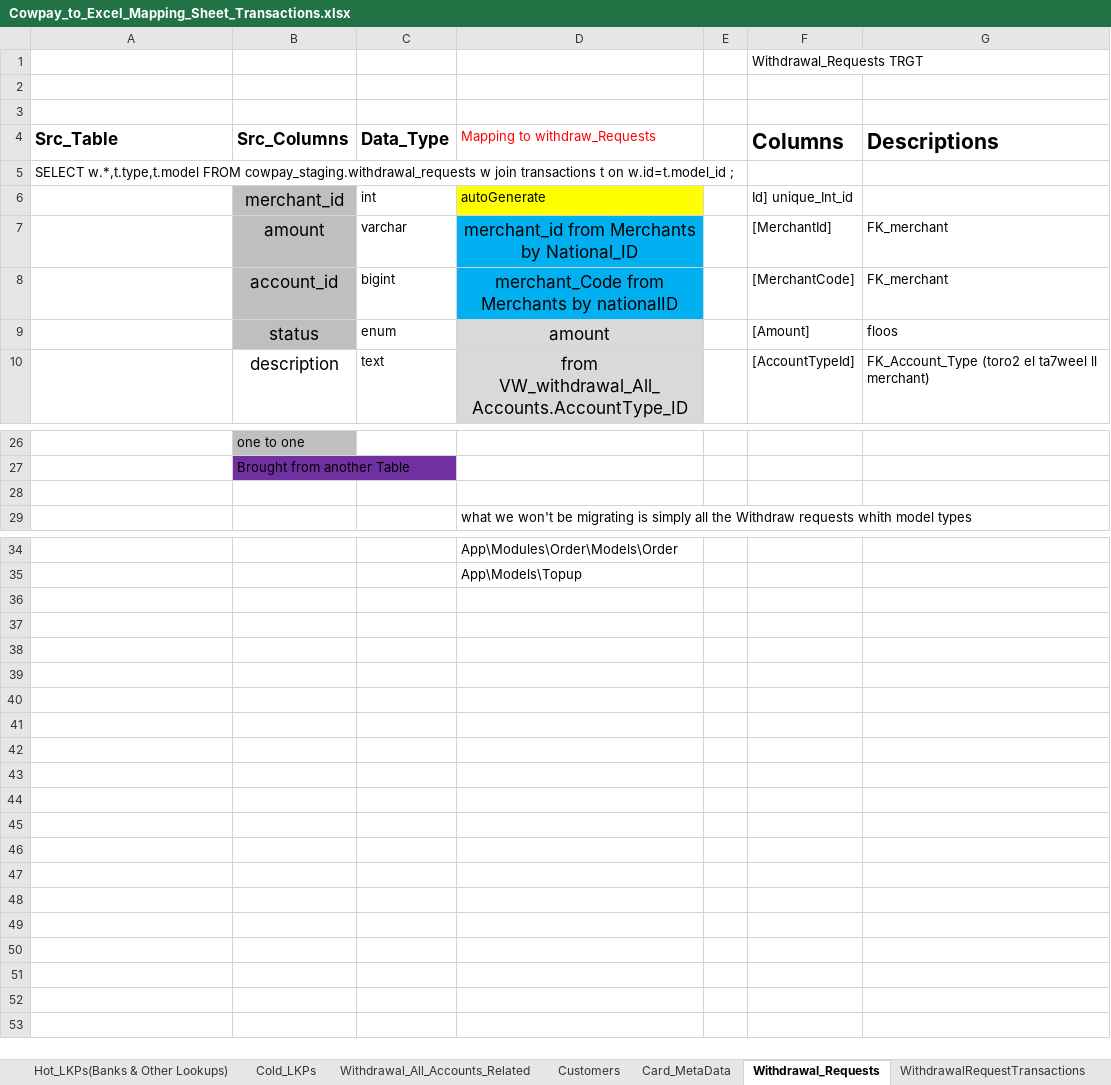
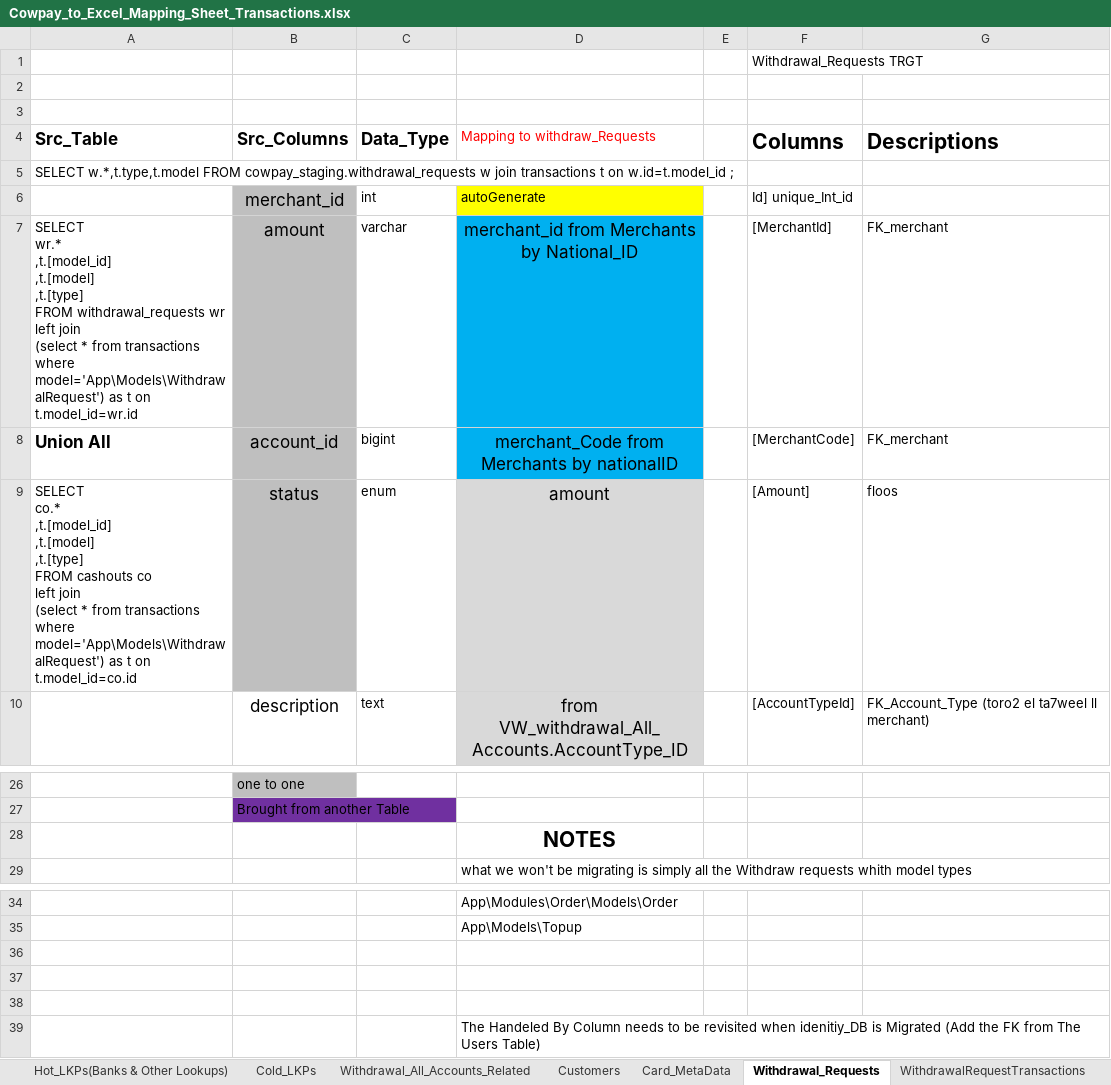
Before and after one commit to heshamh96/CowPay_Migration, an Excel workbook: All_Migration_Mapping_Sheets/Cowpay_to_Excel_Mapping_Sheet_Transactions.xlsx, sheet Withdrawal_Requests, drawn as a sheet; only a part is shown, gaps mark what is left out; values as stored, in another font and other column widths than the file's, no borders; ↵ is a line break in a cell; the diff names each change by its address in the sheet, - before the commit and + after, or states it on an @@ line.

Commit message:
H- Added Notes to what's Left to be done later in the Transaction Mapping Sheet

```diff
--- a/All_Migration_Mapping_Sheets/Cowpay_to_Excel_Mapping_Sheet_Transactions.xlsx (sheet Withdrawal_Requests)
+++ b/All_Migration_Mapping_Sheets/Cowpay_to_Excel_Mapping_Sheet_Transactions.xlsx (sheet Withdrawal_Requests)
-A7 (Src_Table): (empty)
+A7 (Src_Table): SELECT ↵ wr.* ↵ ,t.[model_id] ↵ ,t.[model] ↵ ,t.[type] ↵ FROM withdrawal_requests wr ↵ left join ↵ (select * from transactions ↵ where model='App\Models\WithdrawalRequest') as t on t.model_id=wr.id
-A8 (Src_Table): (empty)
+A8 (Src_Table): Union All
-A9 (Src_Table): (empty)
+A9 (Src_Table): SELECT ↵ co.* ↵ ,t.[model_id] ↵ ,t.[model] ↵ ,t.[type] ↵ FROM cashouts co ↵ left join ↵ (select * from transactions ↵ where model='App\Models\WithdrawalRequest') as t on t.model_id=co.id
-D28 (Mapping to withdraw_Requests): (empty)
+D28 (Mapping to withdraw_Requests): NOTES
+row 36: (empty)
+row 37: (empty)
+row 38: (empty)
+row 39:  |  |  | The Handeled By Column needs to be revisited when idenitiy_DB is Migrated (Add the FK from The Users Table)
```
Also changed, not shown: sheet WithdrawalRequestTransactions, sheet Withdrawal_All_Accounts_Related.
